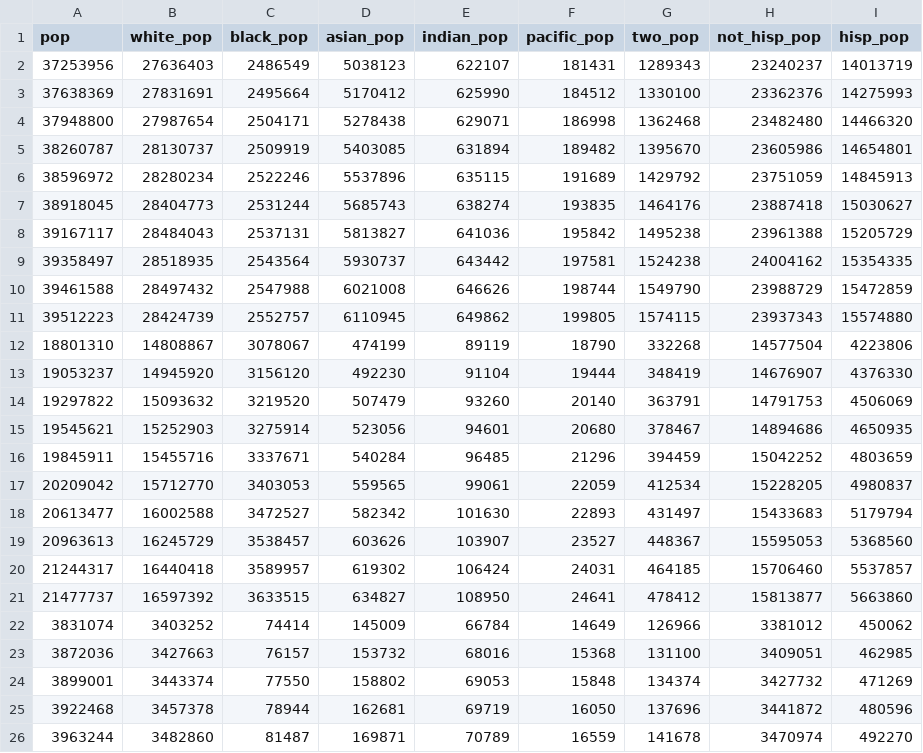
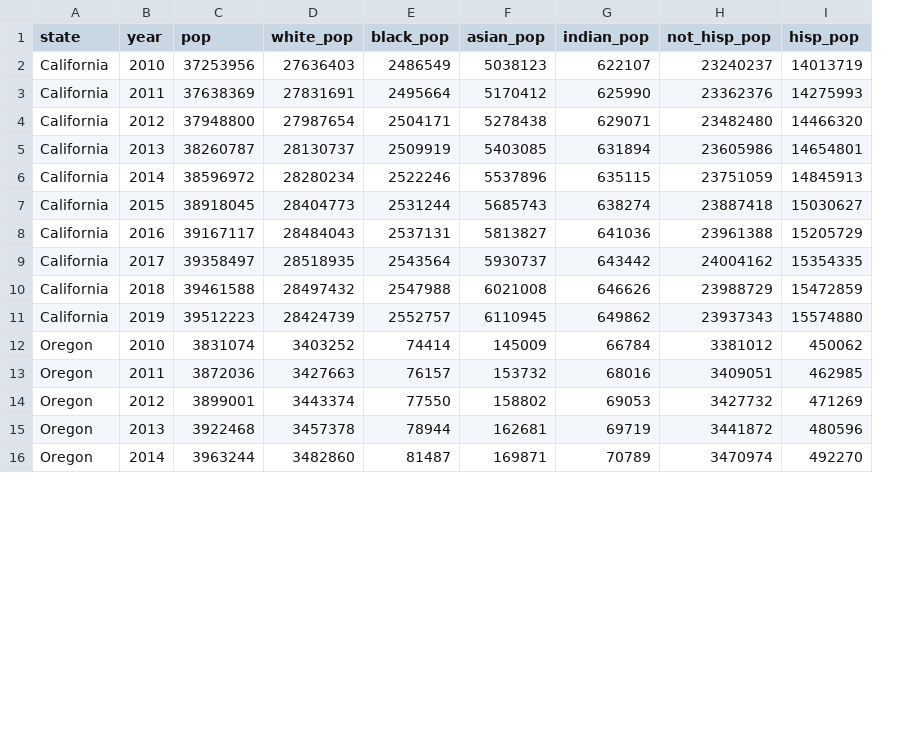
Before and after one commit to Liheng-Yi/datavis_exploration, a CSV file: filtered_data.csv, drawn as a sheet; only a part is shown; removed rows and columns are numbered as before the commit, all else as after; the diff covers the shown part only; the diff names each change by its address in the sheet, - before the commit and + after, or states it on an @@ line.

```diff
--- a/filtered_data.csv
+++ b/filtered_data.csv
+column A (state), rows 2-16: California | California | California | California | California | California | California | California | California | California | Oregon | Oregon | Oregon | Oregon | Oregon
+column B (year), rows 2-16: 2010 | 2011 | 2012 | 2013 | 2014 | 2015 | 2016 | 2017 | 2018 | 2019 | 2010 | 2011 | 2012 | 2013 | 2014
-column F (pacific_pop), rows 2-11: 181431 | 184512 | 186998 | 189482 | 191689 | 193835 | 195842 | 197581 | 198744 | 199805; rows 22-26: 14649 | 15368 | 15848 | 16050 | 16559
-column G (two_pop), rows 2-11: 1289343 | 1330100 | 1362468 | 1395670 | 1429792 | 1464176 | 1495238 | 1524238 | 1549790 | 1574115; rows 22-26: 126966 | 131100 | 134374 | 137696 | 141678
-row 12: 18801310 | 14808867 | 3078067 | 474199 | 89119 | 18790 | 332268 | 14577504 | 4223806
-row 13: 19053237 | 14945920 | 3156120 | 492230 | 91104 | 19444 | 348419 | 14676907 | 4376330
-row 14: 19297822 | 15093632 | 3219520 | 507479 | 93260 | 20140 | 363791 | 14791753 | 4506069
-row 15: 19545621 | 15252903 | 3275914 | 523056 | 94601 | 20680 | 378467 | 14894686 | 4650935
-row 16: 19845911 | 15455716 | 3337671 | 540284 | 96485 | 21296 | 394459 | 15042252 | 4803659
-row 17: 20209042 | 15712770 | 3403053 | 559565 | 99061 | 22059 | 412534 | 15228205 | 4980837
-row 18: 20613477 | 16002588 | 3472527 | 582342 | 101630 | 22893 | 431497 | 15433683 | 5179794
-row 19: 20963613 | 16245729 | 3538457 | 603626 | 103907 | 23527 | 448367 | 15595053 | 5368560
-row 20: 21244317 | 16440418 | 3589957 | 619302 | 106424 | 24031 | 464185 | 15706460 | 5537857
-row 21: 21477737 | 16597392 | 3633515 | 634827 | 108950 | 24641 | 478412 | 15813877 | 5663860
```
Also changed, not shown: 10 removed rows elsewhere in this file, 5 other files.
